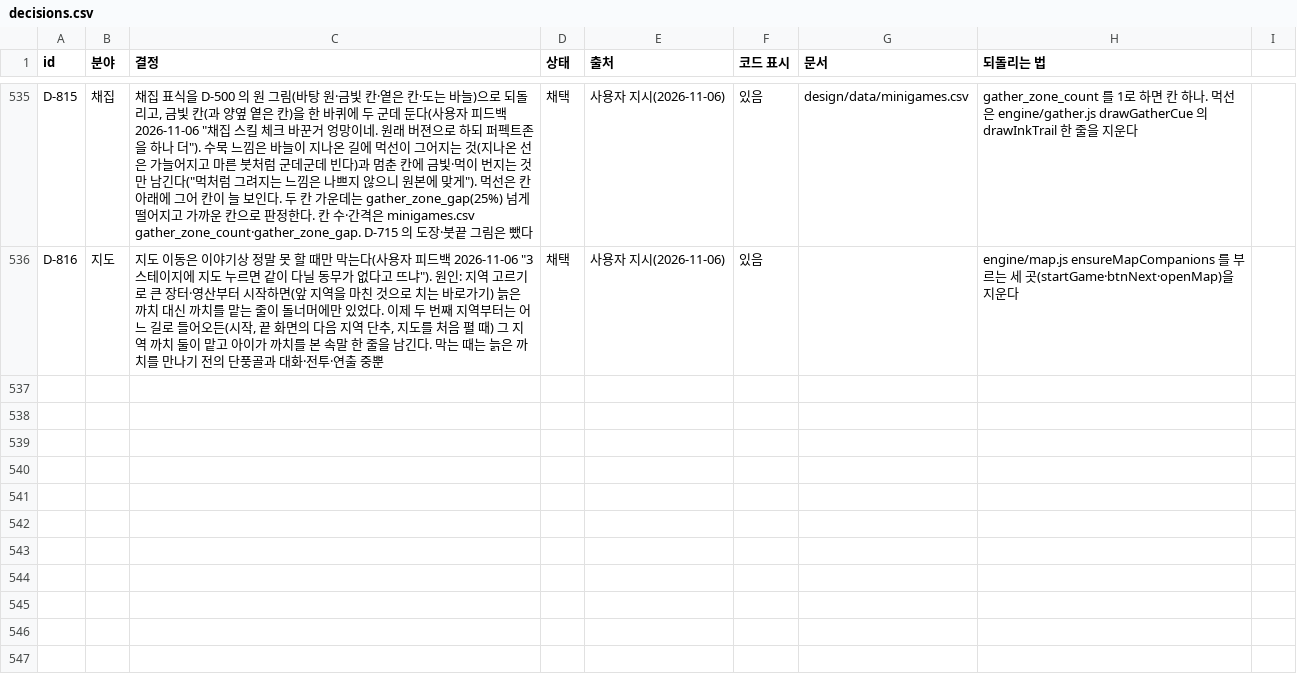
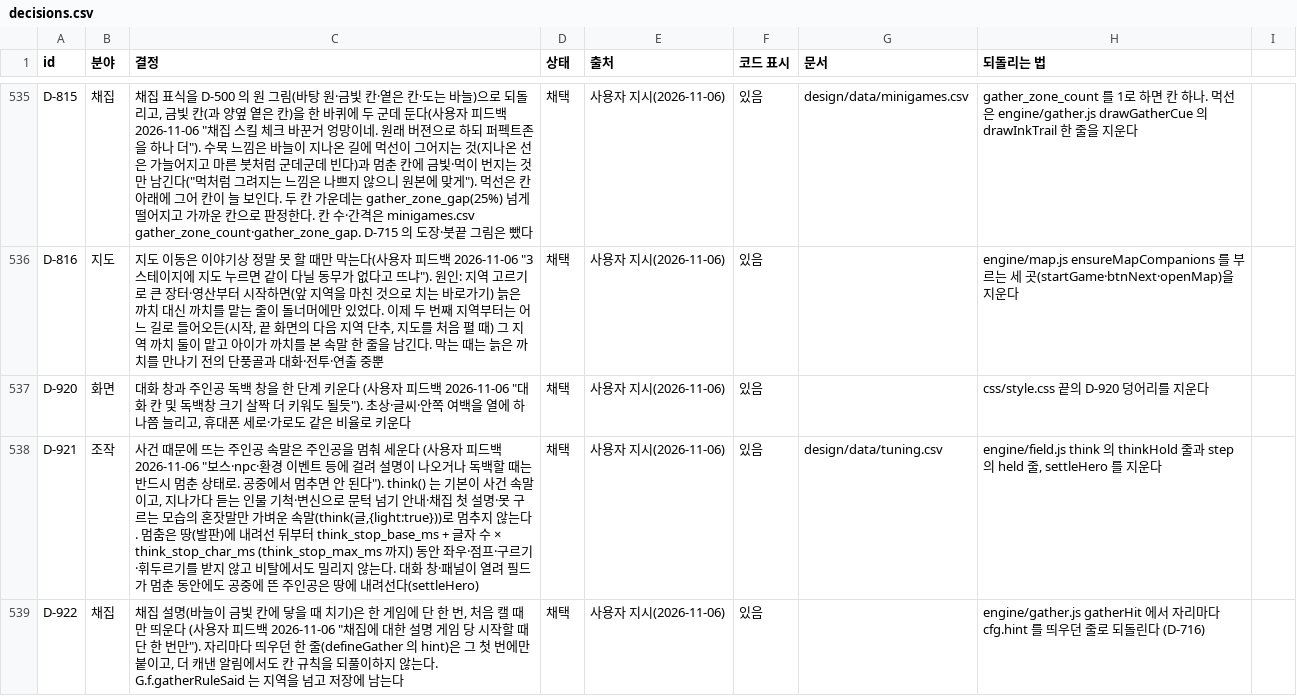
Before and after one commit to MATTTTJ/PACKOON, a CSV file: design/data/decisions.csv, drawn as a sheet; only a part is shown, gaps mark what is left out; the diff covers the shown part only; the diff names each change by its address in the sheet, - before the commit and + after, or states it on an @@ line.

```diff
--- a/design/data/decisions.csv
+++ b/design/data/decisions.csv
+row 537: D-920 | 화면 | 대화 창과 주인공 독백 창을 한 단계 키운다 (사용자 피드백 2026-11-06 "대화 칸 및 독백창 크기 살짝 더 키워도 될듯"). 초상·글씨·안쪽 여백을 열에 하나쯤 늘리고, 휴대폰 세로·가로도 같은 비율로 키운다 | 채택 | 사용자 지시(2026-11-06) | 있음 |  | css/style.css 끝의 D-920 덩어리를 지운다
+row 538: D-921 | 조작 | 사건 때문에 뜨는 주인공 속말은 주인공을 멈춰 세운다 (사용자 피드백 2026-11-06 "보스·npc·환경 이벤트 등에 걸려 설명이 나오거나 독백할 때는 반드시 멈춘 상태로. 공중에서 멈추면 안 된다"). think() 는 기본이 사건 속말이고, 지나가다 듣는 인물 기척·변신으로 문턱 넘기 안내·채집 첫 설명·못 구르는 모습의 혼잣말만 가벼운 속말(think(글,{light:true}))로 멈추지 않는다. 멈춤은 땅(발판)에 내려선 뒤부터 think_stop_base_ms + 글자 수 × think_stop_char_ms (think_stop_max_ms 까지) 동안 좌우·점프·구르기·휘두르기를 받지 않고 비탈에서도 밀리지 않는다. 대화 창·패널이 열려 필드가 멈춘 동안에도 공중에 뜬 주인공은 땅에 내려선다(settleHero) | 채택 | 사용자 지시(2026-11-06) | 있음 | design/data/tuning.csv | engine/field.js think 의 thinkHold 줄과 step 의 held 줄, settleHero 를 지운다
+row 539: D-922 | 채집 | 채집 설명(바늘이 금빛 칸에 닿을 때 치기)은 한 게임에 단 한 번, 처음 캘 때만 띄운다 (사용자 피드백 2026-11-06 "채집에 대한 설명 게임 당 시작할 때 단 한 번만"). 자리마다 띄우던 한 줄(defineGather 의 hint)은 그 첫 번에만 붙이고, 더 캐낸 알림에서도 칸 규칙을 되풀이하지 않는다. G.f.gatherRuleSaid 는 지역을 넘고 저장에 남는다 | 채택 | 사용자 지시(2026-11-06) | 있음 |  | engine/gather.js gatherHit 에서 자리마다 cfg.hint 를 띄우던 줄로 되돌린다 (D-716)
```
Also changed, not shown: 3 added rows and 3 edited cells elsewhere in this file, design/data/tuning.csv, 7 other files.
